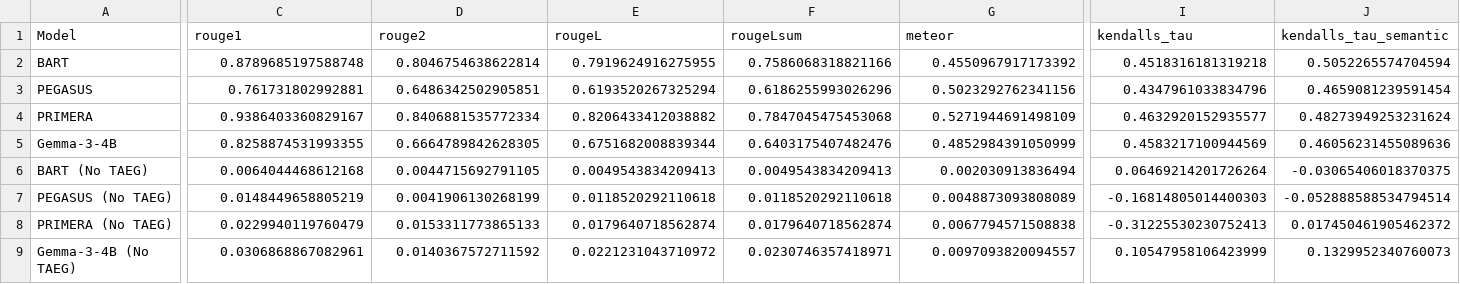
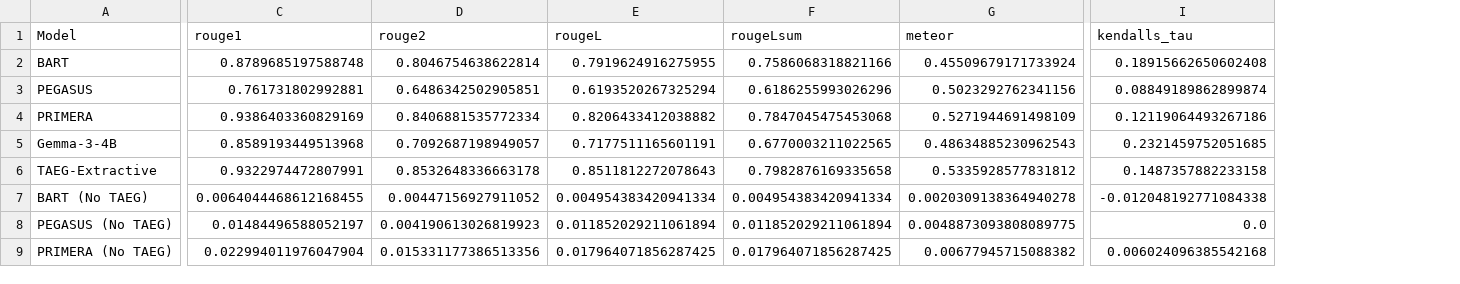
Before and after one commit to neemias8/Neuro-Symbolic-Narrative-Consolidation, a CSV file: output/wcci_2026_model_comparison.csv, drawn as a sheet; only a part is shown, gaps mark what is left out; removed rows and columns are numbered as before the commit, all else as after; rows hold the shown columns only; the diff covers the shown part only; the diff names each change by its address in the sheet, - before the commit and + after, or states it on an @@ line.

Commit message:
Checkpoint: Fixed Robust Kendall's Tau, added TAEG-Extractive, and initial statistical tests

```diff
--- a/output/wcci_2026_model_comparison.csv
+++ b/output/wcci_2026_model_comparison.csv
-column J (kendalls_tau_semantic), rows 2-8: 0.5052265574704594 | 0.4659081239591454 | 0.48273949253231624 | 0.46056231455089636 | -0.03065406018370375 | -0.052888588534794514 | 0.017450461905462372
-G2 (meteor): 0.4550967917173392
+G2 (meteor): 0.45509679171733924
-I2 (kendalls_tau): 0.4518316181319218
+I2 (kendalls_tau): 0.18915662650602408
-I3 (kendalls_tau): 0.4347961033834796
+I3 (kendalls_tau): 0.08849189862899874
-C4 (rouge1): 0.9386403360829167
+C4 (rouge1): 0.9386403360829169
-I4 (kendalls_tau): 0.4632920152935577
+I4 (kendalls_tau): 0.12119064493267186
-C5 (rouge1): 0.8258874531993355
+C5 (rouge1): 0.8589193449513968
-D5 (rouge2): 0.6664789842628305
+D5 (rouge2): 0.7092687198949057
-E5 (rougeL): 0.6751682008839344
+E5 (rougeL): 0.7177511165601191
-F5 (rougeLsum): 0.6403175407482476
+F5 (rougeLsum): 0.6770003211022565
-G5 (meteor): 0.4852984391050999
+G5 (meteor): 0.48634885230962543
-I5 (kendalls_tau): 0.4583217100944569
+I5 (kendalls_tau): 0.2321459752051685
+row 6: TAEG-Extractive | 0.9322974472807991 | 0.8532648336663178 | 0.8511812272078643 | 0.7982876169335658 | 0.5335928577831812 | 0.1487357882233158
-C7 (rouge1): 0.0064044468612168
+C7 (rouge1): 0.0064044468612168455
-D7 (rouge2): 0.0044715692791105
+D7 (rouge2): 0.00447156927911052
-E7 (rougeL): 0.0049543834209413
+E7 (rougeL): 0.004954383420941334
-F7 (rougeLsum): 0.0049543834209413
+F7 (rougeLsum): 0.004954383420941334
-G7 (meteor): 0.002030913836494
+G7 (meteor): 0.0020309138364940278
-I7 (kendalls_tau): 0.06469214201726264
+I7 (kendalls_tau): -0.012048192771084338
-C8 (rouge1): 0.0148449658805219
+C8 (rouge1): 0.01484496588052197
-D8 (rouge2): 0.0041906130268199
+D8 (rouge2): 0.004190613026819923
-E8 (rougeL): 0.0118520292110618
+E8 (rougeL): 0.011852029211061894
-F8 (rougeLsum): 0.0118520292110618
+F8 (rougeLsum): 0.011852029211061894
-G8 (meteor): 0.0048873093808089
+G8 (meteor): 0.0048873093808089775
-I8 (kendalls_tau): -0.16814805014400303
+I8 (kendalls_tau): 0.0
-C9 (rouge1): 0.0229940119760479
+C9 (rouge1): 0.022994011976047904
-D9 (rouge2): 0.0153311773865133
+D9 (rouge2): 0.015331177386513356
-E9 (rougeL): 0.0179640718562874
+E9 (rougeL): 0.017964071856287425
-F9 (rougeLsum): 0.0179640718562874
+F9 (rougeLsum): 0.017964071856287425
-G9 (meteor): 0.0067794571508838
+G9 (meteor): 0.00677945715088382
-I9 (kendalls_tau): -0.31225530230752413
+I9 (kendalls_tau): 0.006024096385542168
-row 9: Gemma-3-4B (No TAEG) | 0.0306868867082961 | 0.0140367572711592 | 0.0221231043710972 | 0.0230746357418971 | 0.0097093820094557 | 0.10547958106423999 | 0.1329952340760073
```
Also changed, not shown: 1 added column, 1 removed column and 1 edited cell elsewhere in this file, 14 other files.
